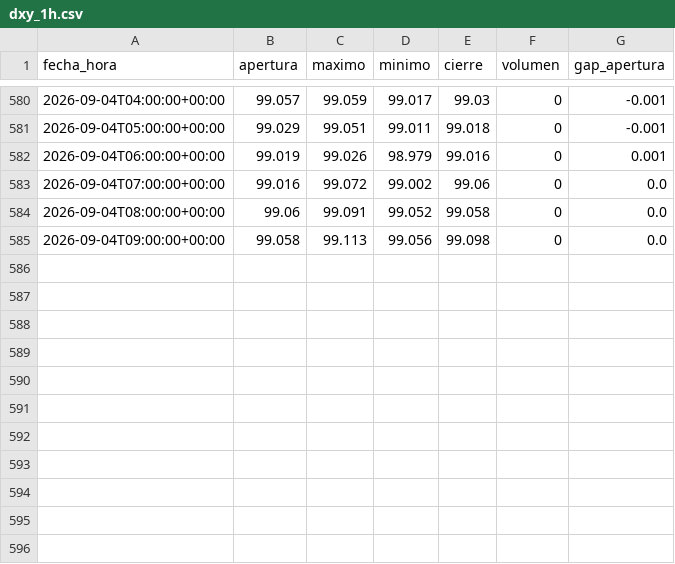
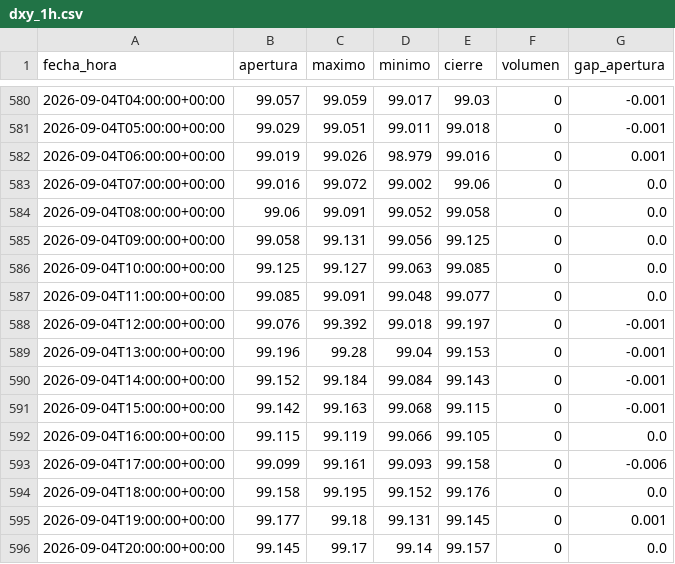
Before and after one commit to joaquimaro/analisis-fundamental-oro, a CSV file: dxy_1h.csv, drawn as a sheet; only a part is shown, gaps mark what is left out.

```diff
--- a/dxy_1h.csv
+++ b/dxy_1h.csv
@@ -584,2 +584,13 @@ fecha_hora,apertura,maximo,minimo,cierre,volumen,gap_apertura
 2026-09-04T08:00:00+00:00,99.06,99.091,99.052,99.058,0,0.0
-2026-09-04T09:00:00+00:00,99.058,99.113,99.056,99.098,0,0.0
+2026-09-04T09:00:00+00:00,99.058,99.131,99.056,99.125,0,0.0
+2026-09-04T10:00:00+00:00,99.125,99.127,99.063,99.085,0,0.0
+2026-09-04T11:00:00+00:00,99.085,99.091,99.048,99.077,0,0.0
+2026-09-04T12:00:00+00:00,99.076,99.392,99.018,99.197,0,-0.001
+2026-09-04T13:00:00+00:00,99.196,99.28,99.04,99.153,0,-0.001
+2026-09-04T14:00:00+00:00,99.152,99.184,99.084,99.143,0,-0.001
+2026-09-04T15:00:00+00:00,99.142,99.163,99.068,99.115,0,-0.001
+2026-09-04T16:00:00+00:00,99.115,99.119,99.066,99.105,0,0.0
+2026-09-04T17:00:00+00:00,99.099,99.161,99.093,99.158,0,-0.006
+2026-09-04T18:00:00+00:00,99.158,99.195,99.152,99.176,0,0.0
+2026-09-04T19:00:00+00:00,99.177,99.18,99.131,99.145,0,0.001
+2026-09-04T20:00:00+00:00,99.145,99.17,99.14,99.157,0,0.0
```
Also changed, not shown: dxy_diario.csv, oro_1h.csv, 2 other files.
